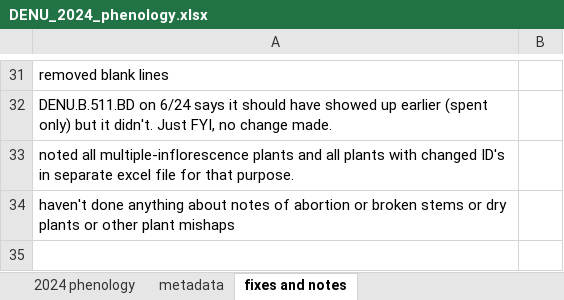
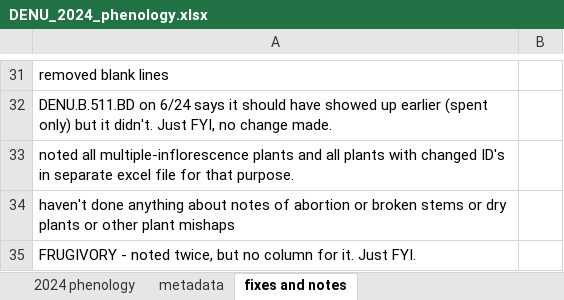
Before and after one commit to nounderwood/Pheno_Demo, an Excel workbook: Raw Data/DENU_2024_phenology.xlsx, sheet fixes and notes, drawn as a sheet; only a part is shown, gaps mark what is left out; values as stored, in another font and other column widths than the file's, no borders; the diff names each change by its address in the sheet, - before the commit and + after, or states it on an @@ line.

Commit message:
something small

```diff
--- a/Raw Data/DENU_2024_phenology.xlsx (sheet fixes and notes)
+++ b/Raw Data/DENU_2024_phenology.xlsx (sheet fixes and notes)
+row 35: FRUGIVORY - noted twice, but no column for it. Just FYI.
```
